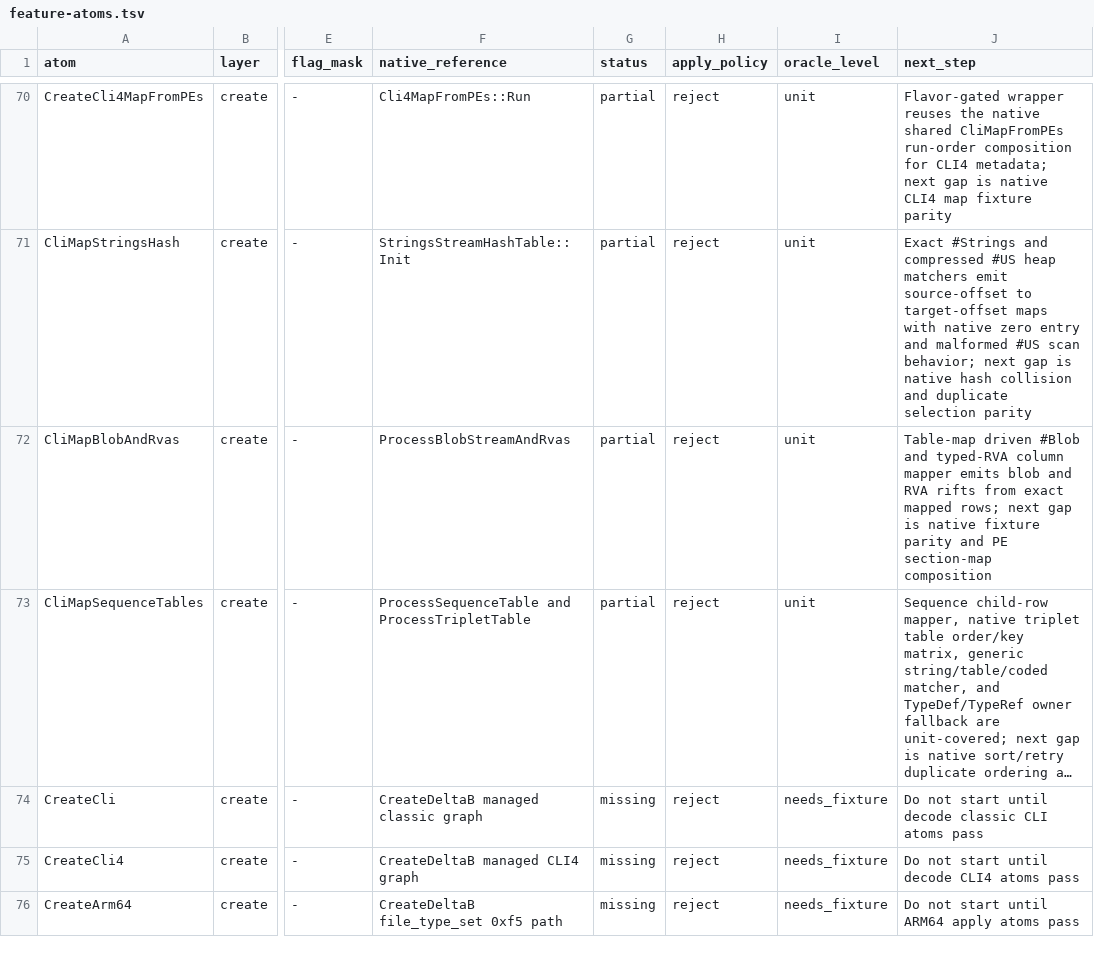
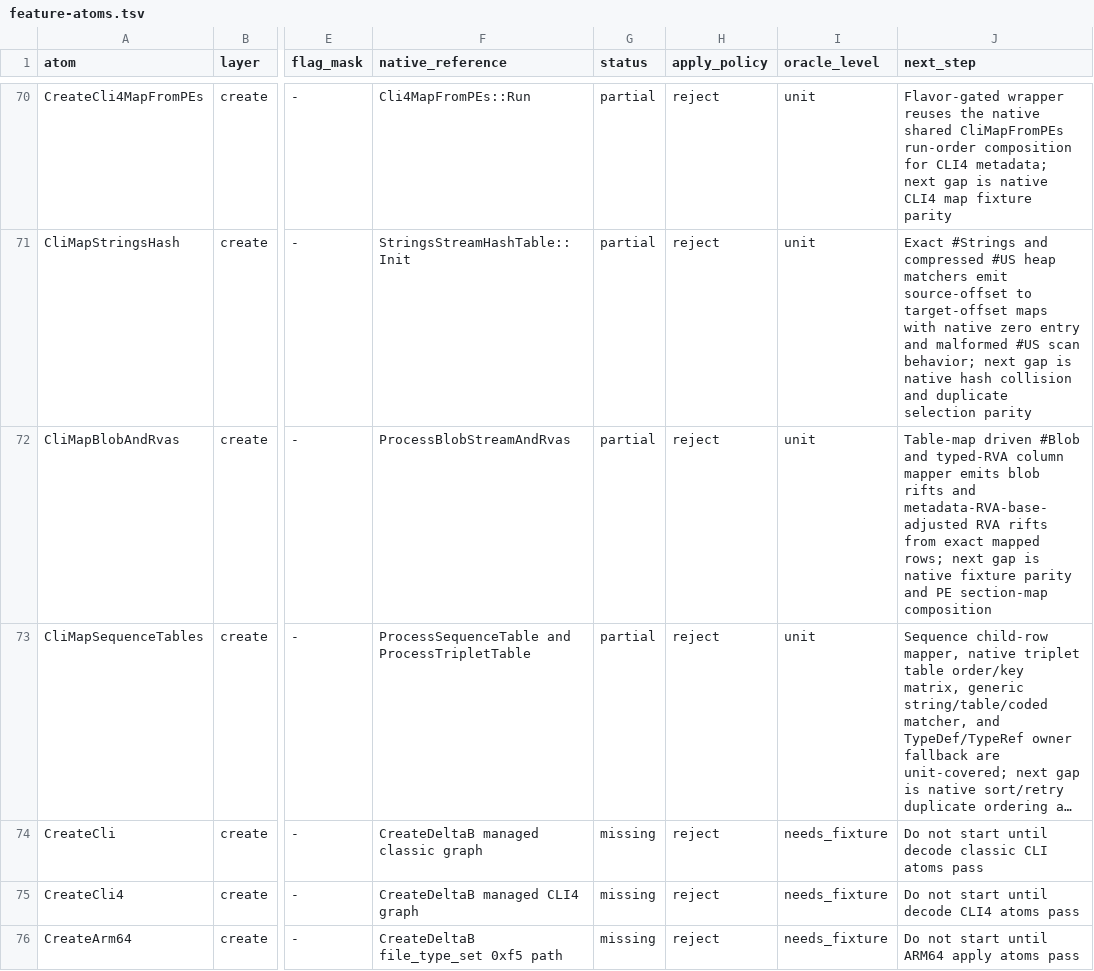
Before and after one commit to jlevere/msdelta, a TSV file: docs/feature-atoms.tsv, drawn as a sheet; only a part is shown, gaps mark what is left out; long unchanged cells end in …; the diff names each change by its address in the sheet, - before the commit and + after, or states it on an @@ line.

Commit message:
Adjust CLI RVA map base

```diff
--- a/docs/feature-atoms.tsv
+++ b/docs/feature-atoms.tsv
-J72 (next_step): …emits blob and RVA rifts…
+J72 (next_step): …emits blob rifts and metadata-RVA-base-adjusted RVA rifts…
```
Also changed, not shown: 2 other files.
